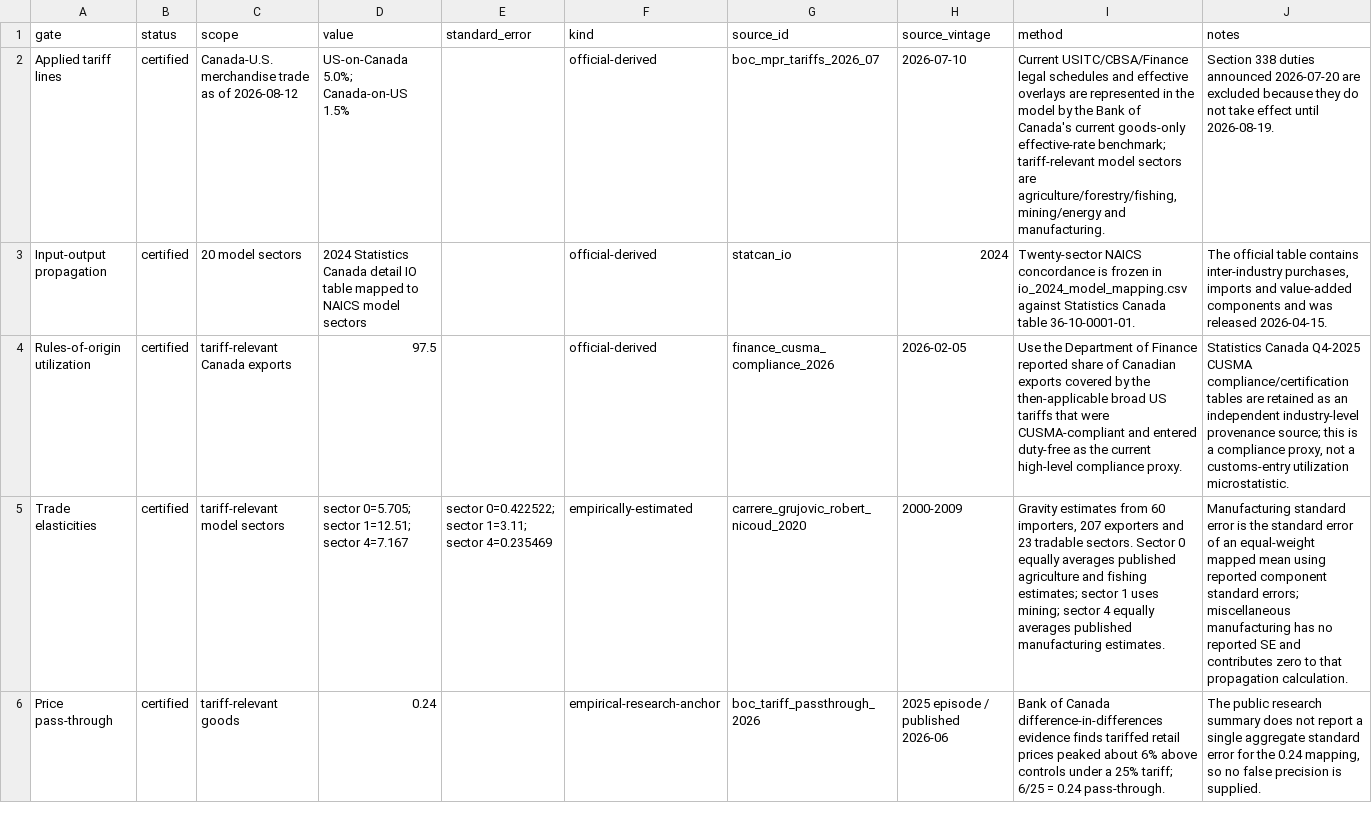
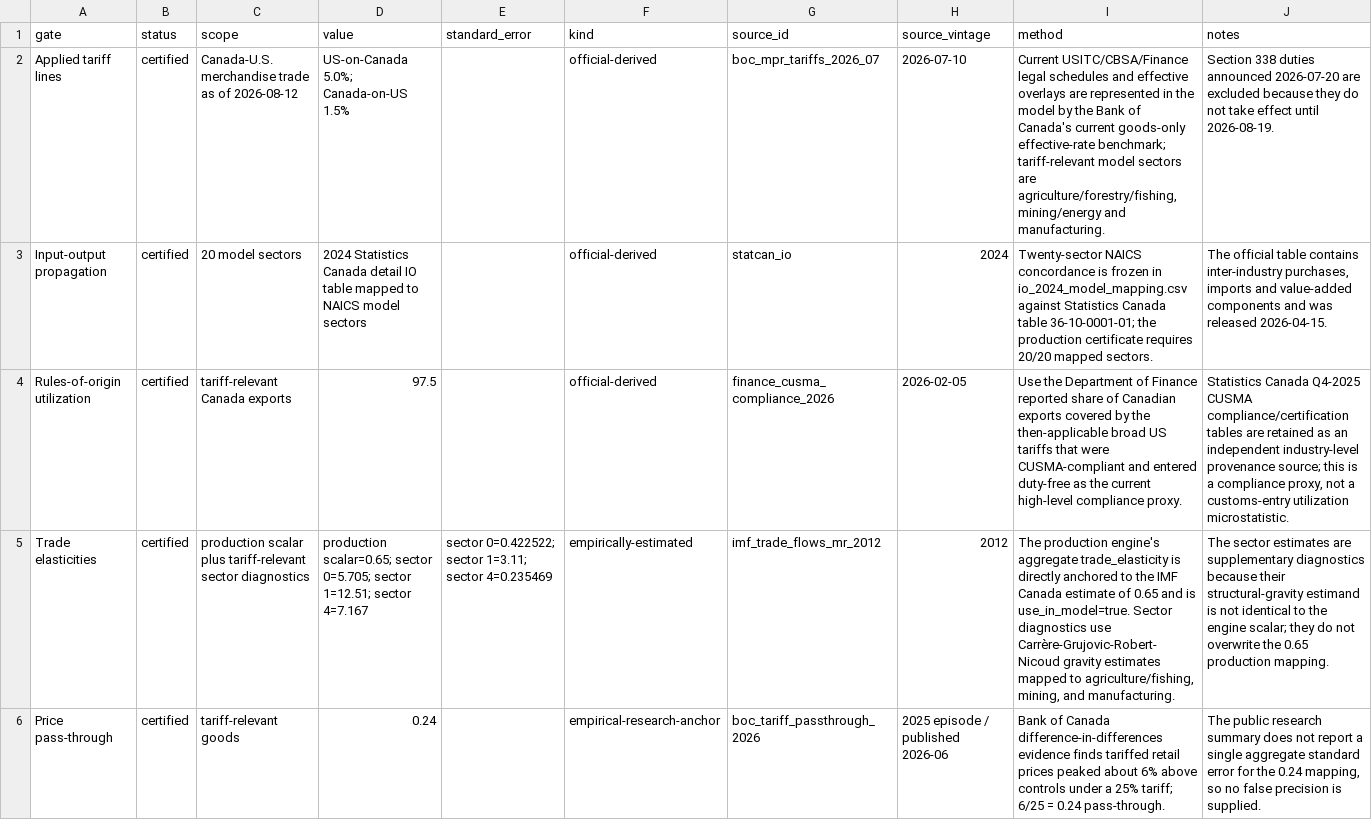
Before and after one commit to jordanlegare/economic_policy, a CSV file: data/calibration/trade_gate_certification.csv, drawn as a sheet; the diff names each change by its address in the sheet, - before the commit and + after, or states it on an @@ line.

Commit message:
Align trade elasticity certificate with production mapping

```diff
--- a/data/calibration/trade_gate_certification.csv
+++ b/data/calibration/trade_gate_certification.csv
-I3 (method): …Canada table 36-10-0001-01.
+I3 (method): …Canada table 36-10-0001-01; the production certificate requires 20/20 mapped sectors.
-C5 (scope): tariff-relevant model sectors
+C5 (scope): production scalar plus tariff-relevant sector diagnostics
-D5 (value): sector 0=5.705;…
+D5 (value): production scalar=0.65; sector 0=5.705;…
-G5 (source_id): carrere_grujovic_robert_nicoud_2020
+G5 (source_id): imf_trade_flows_mr_2012
-H5 (source_vintage): 2000-2009
+H5 (source_vintage): 2012
-I5 (method): Gravity estimates from 60 importers, 207 exporters and 23 tradable sectors. Sector 0 equally averages published agriculture and fishing estimates; sector 1 uses mining; sector 4 equally averages published manufacturing estimates.
+I5 (method): The production engine's aggregate trade_elasticity is directly anchored to the IMF Canada estimate of 0.65 and is use_in_model=true. Sector diagnostics use Carrère-Grujovic-Robert-Nicoud gravity estimates mapped to agriculture/fishing, mining, and manufacturing.
-J5 (notes): Manufacturing standard error is the standard error of an equal-weight mapped mean using reported component standard errors; miscellaneous manufacturing has no reported SE and contributes zero to that propagation calculation.
+J5 (notes): The sector estimates are supplementary diagnostics because their structural-gravity estimand is not identical to the engine scalar; they do not overwrite the 0.65 production mapping.
```
